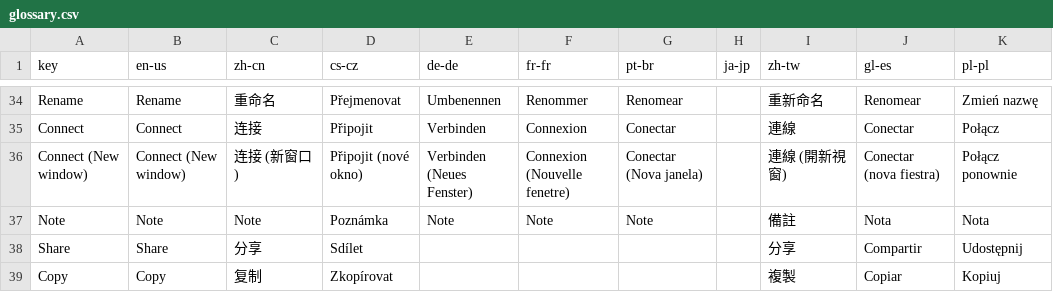
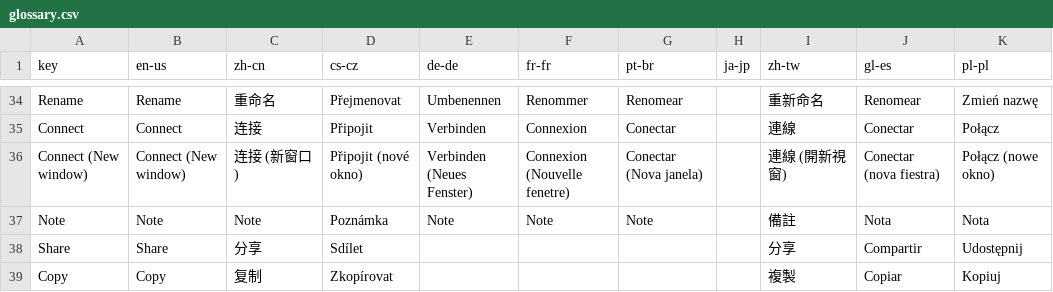
Before and after one commit to 1Remote/1Remote, a CSV file: Ui/Resources/Languages/glossary.csv, drawn as a sheet; only a part is shown, gaps mark what is left out; the diff covers the shown part only.

Commit message:
Update glossary.csv

```diff
--- a/Ui/Resources/Languages/glossary.csv
+++ b/Ui/Resources/Languages/glossary.csv
@@ -35,3 +35,3 @@ Rename;Rename;重命名;Přejmenovat;Umbenennen;Renommer;Renomear;;重新命名;
 Connect;Connect;连接;Připojit;Verbinden;Connexion;Conectar;;連線;Conectar;Połącz
-Connect (New window);Connect (New window);连接 (新窗口);Připojit (nové okno);Verbinden (Neues Fenster);Connexion (Nouvelle fenetre);Conectar (Nova janela);;連線 (開新視窗);Conectar (nova fiestra);Połącz ponownie
+Connect (New window);Connect (New window);连接 (新窗口);Připojit (nové okno);Verbinden (Neues Fenster);Connexion (Nouvelle fenetre);Conectar (Nova janela);;連線 (開新視窗);Conectar (nova fiestra);Połącz (nowe okno)
 Note;Note;Note;Poznámka;Note;Note;Note;;備註;Nota;Nota
```
Also changed, not shown: 14 edited cells elsewhere in this file.
